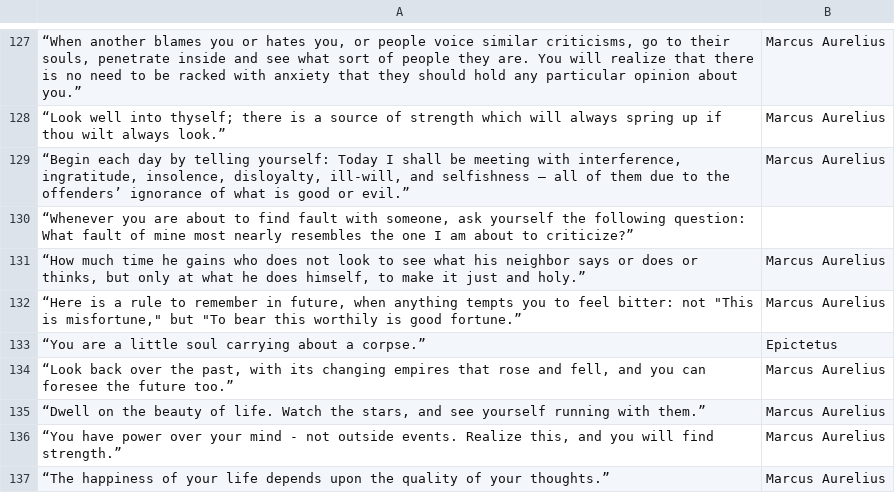
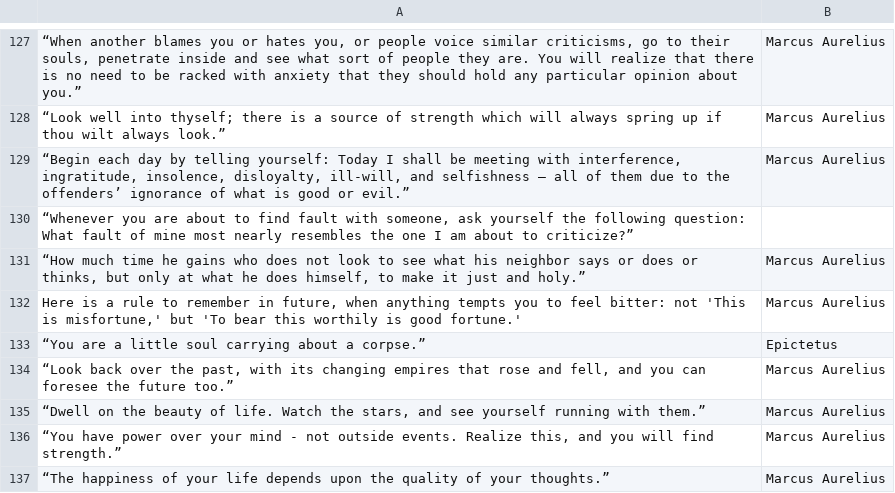
Before and after one commit to stoicmaxims/stoicmaxims.github.io, a TSV file: list.tsv, drawn as a sheet; only a part is shown, gaps mark what is left out; the diff names each change by its address in the sheet, - before the commit and + after, or states it on an @@ line.

Commit message:
Update list.tsv

```diff
--- a/list.tsv
+++ b/list.tsv
-A132: “Here is a rule to remember in future, when anything tempts you to feel bitter: not "This is misfortune," but "To bear this worthily is good fortune.”
+A132: Here is a rule to remember in future, when anything tempts you to feel bitter: not 'This is misfortune,' but 'To bear this worthily is good fortune.'
```
